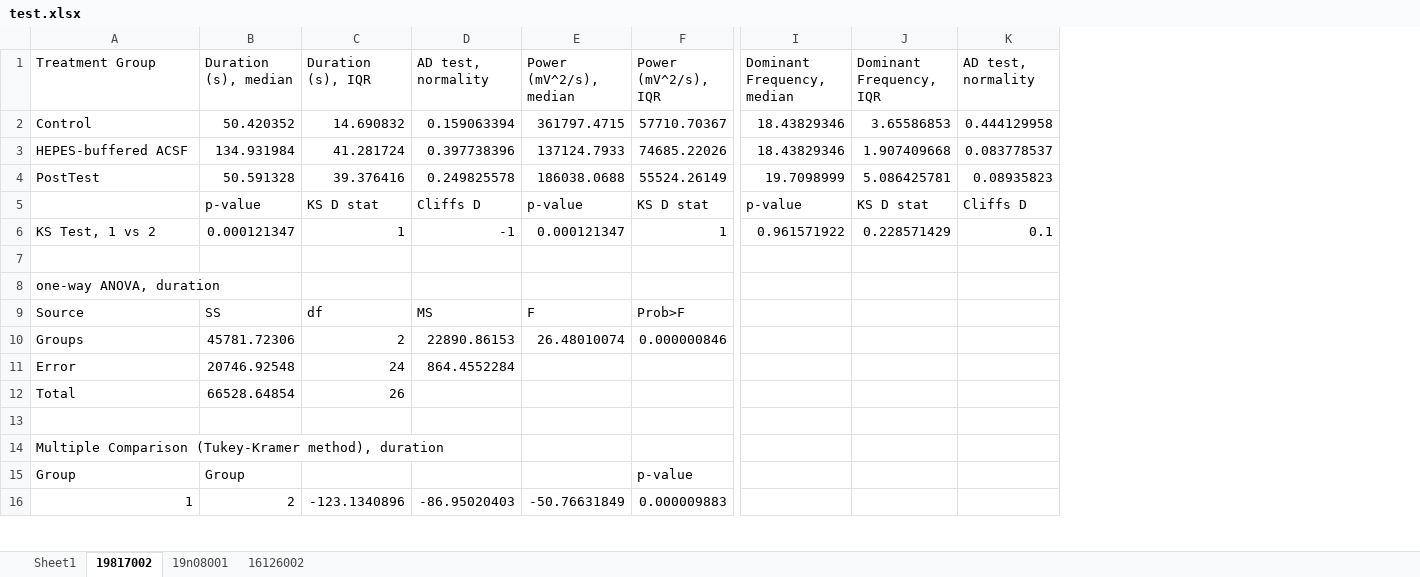
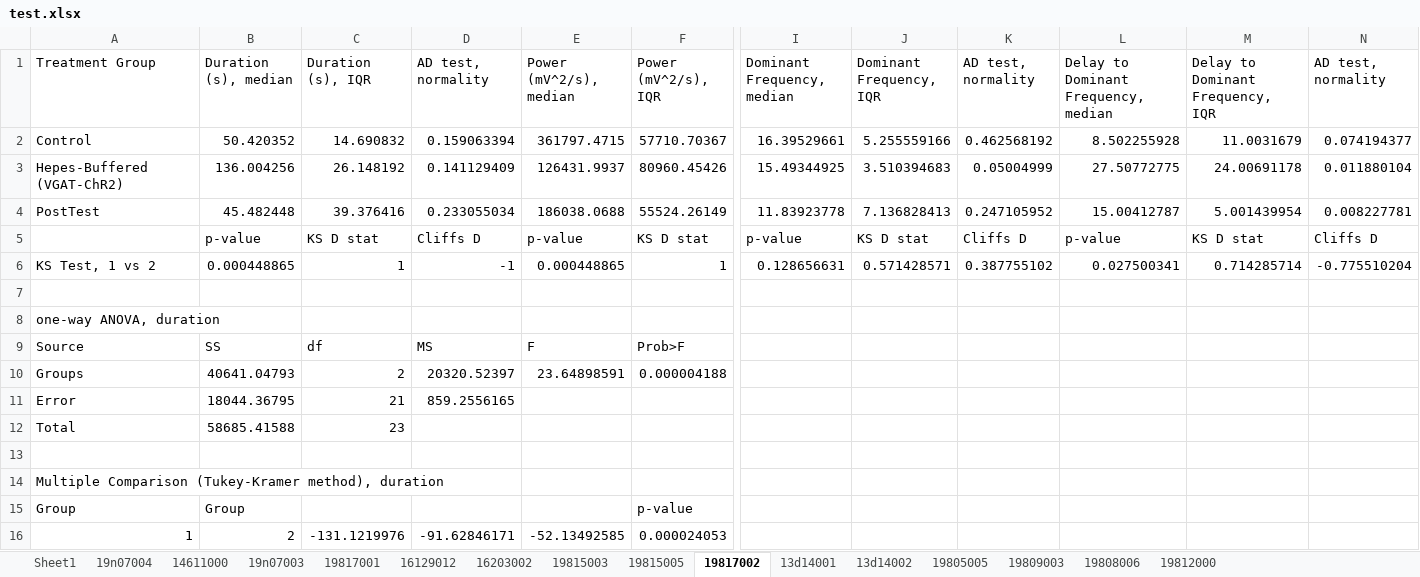
Before and after one commit to Valiantelab/ChangValiante2018, an Excel workbook: test.xlsx, sheet 19817002, drawn as a sheet; only a part is shown, gaps mark what is left out; values as stored, in another font and other column widths than the file's, no borders; removed rows and columns are numbered as before the commit, all else as after; rows hold the shown columns only; the diff covers the shown part only; the diff names each change by its address in the sheet, - before the commit and + after, or states it on an @@ line.

```diff
--- a/test.xlsx (sheet 19817002)
+++ b/test.xlsx (sheet 19817002)
-sheet tab: 19n08001
+sheet tab: 14611000
-sheet tab: 16126002
+sheet tab: 19n07003
+sheet tab: 19n07004
+sheet tab: 19817001
+sheet tab: 16129012
+sheet tab: 16203002
+sheet tab: 19815003
+sheet tab: 19815005
+sheet tab: 13d14001
+sheet tab: 13d14002
+sheet tab: 19805005
+sheet tab: 19809003
+sheet tab: 19808006
+sheet tab: 19812000
@@ sheet tab order changed: Sheet1 | 19n07004 | 14611000 | 19n07003 | 19817001 | 16129012 | 16203002 | 19815003 | 19815005 | 19817002 | 13d14001 | 13d14002 | 19805005 | 19809003 | 19808006 | 19812000 @@
+column L, rows 1-2: Delay to Dominant Frequency, median | 8.502255928; rows 4-6: 15.00412787 | p-value | 0.027500341
+column M (Delay to Dominant Frequency, IQR), row 2: 11.0031679; rows 4-6: 5.001439954 | KS D stat | 0.714285714
+column N (AD test, normality), row 2: 0.074194377; rows 4-6: 0.008227781 | Cliffs D | -0.775510204
-I2 (Dominant Frequency, median): 18.43829346
+I2 (Dominant Frequency, median): 16.39529661
-J2 (Dominant Frequency, IQR): 3.65586853
+J2 (Dominant Frequency, IQR): 5.255559166
-K2 (AD test, normality): 0.444129958
+K2 (AD test, normality): 0.462568192
-row 3: HEPES-buffered ACSF | 134.931984 | 41.281724 | 0.397738396 | 137124.7933 | 74685.22026 | 18.43829346 | 1.907409668 | 0.083778537
+row 3: Hepes-Buffered (VGAT-ChR2) | 136.004256 | 26.148192 | 0.141129409 | 126431.9937 | 80960.45426 | 15.49344925 | 3.510394683 | 0.05004999 | 27.50772775 | 24.00691178 | 0.011880104
-B4 (Duration (s), median): 50.591328
+B4 (Duration (s), median): 45.482448
-D4 (AD test, normality): 0.249825578
+D4 (AD test, normality): 0.233055034
-I4 (Dominant Frequency, median): 19.7098999
+I4 (Dominant Frequency, median): 11.83923778
-J4 (Dominant Frequency, IQR): 5.086425781
+J4 (Dominant Frequency, IQR): 7.136828413
-K4 (AD test, normality): 0.08935823
+K4 (AD test, normality): 0.247105952
-B6 (Duration (s), median): 0.000121347
+B6 (Duration (s), median): 0.000448865
-E6 (Power (mV^2/s), median): 0.000121347
+E6 (Power (mV^2/s), median): 0.000448865
-I6 (Dominant Frequency, median): 0.961571922
+I6 (Dominant Frequency, median): 0.128656631
-J6 (Dominant Frequency, IQR): 0.228571429
+J6 (Dominant Frequency, IQR): 0.571428571
-K6 (AD test, normality): 0.1
+K6 (AD test, normality): 0.387755102
-B10 (Duration (s), median): 45781.72306
+B10 (Duration (s), median): 40641.04793
-D10 (AD test, normality): 22890.86153
+D10 (AD test, normality): 20320.52397
-E10 (Power (mV^2/s), median): 26.48010074
+E10 (Power (mV^2/s), median): 23.64898591
-F10 (Power (mV^2/s), IQR): 0.000000846
+F10 (Power (mV^2/s), IQR): 0.000004188
-row 11: Error | 20746.92548 | 24 | 864.4552284
+row 11: Error | 18044.36795 | 21 | 859.2556165
-B12 (Duration (s), median): 66528.64854
+B12 (Duration (s), median): 58685.41588
-C12 (Duration (s), IQR): 26
+C12 (Duration (s), IQR): 23
-C16 (Duration (s), IQR): -123.1340896
+C16 (Duration (s), IQR): -131.1219976
-D16 (AD test, normality): -86.95020403
+D16 (AD test, normality): -91.62846171
-E16 (Power (mV^2/s), median): -50.76631849
+E16 (Power (mV^2/s), median): -52.13492585
-F16 (Power (mV^2/s), IQR): 0.000009883
+F16 (Power (mV^2/s), IQR): 0.000024053
```
Also changed, not shown: 14 added rows, 2 removed rows and 48 edited cells elsewhere in this sheet, sheet 14611000, sheet 19n07003, Control.xlsx, 13 other files.
